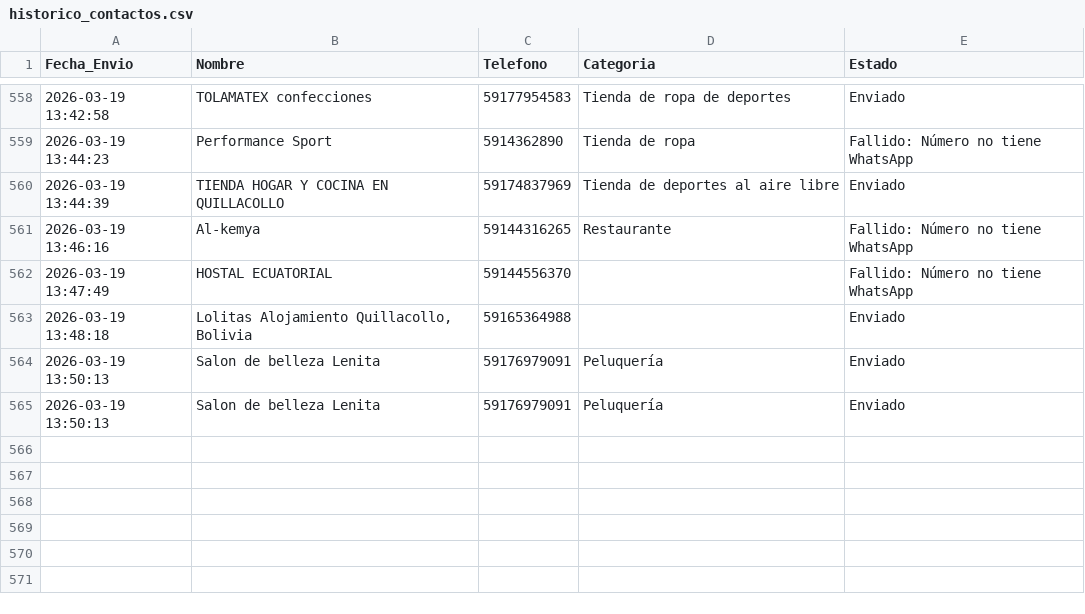
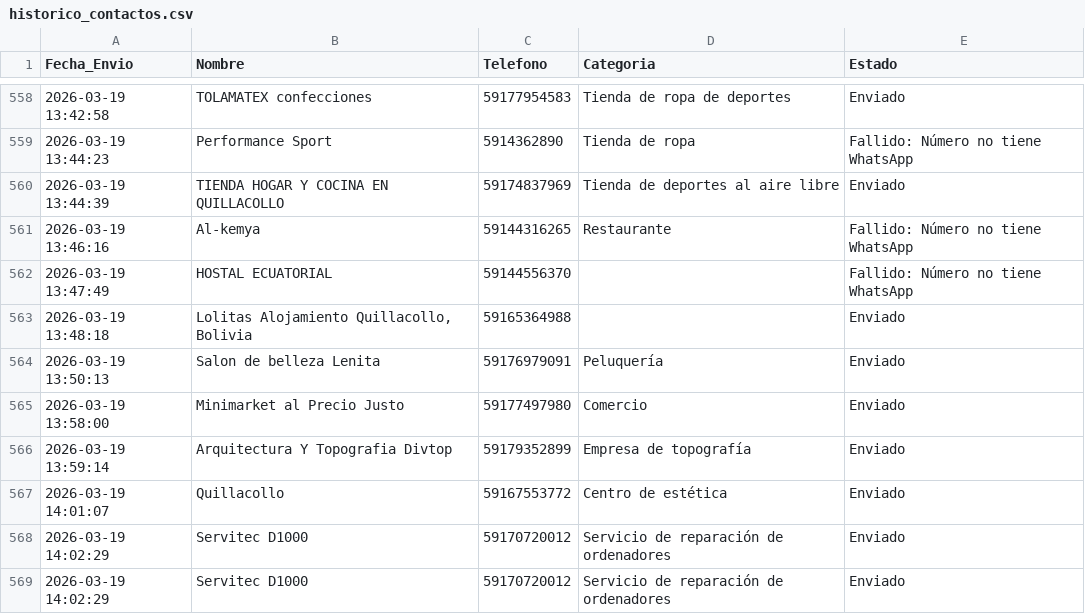
Before and after one commit to W1ll14m-pixel/Negocios-sin-web, a CSV file: historico_contactos.csv, drawn as a sheet; only a part is shown, gaps mark what is left out; removed rows and columns are numbered as before the commit, all else as after; the diff names each change by its address in the sheet, - before the commit and + after, or states it on an @@ line.

```diff
--- a/historico_contactos.csv
+++ b/historico_contactos.csv
-row 565: 2026-03-19 13:50:13 | Salon de belleza Lenita | 59176979091 | Peluquería | Enviado
+row 565: 2026-03-19 13:58:00 | Minimarket al Precio Justo | 59177497980 | Comercio | Enviado
+row 566: 2026-03-19 13:59:14 | Arquitectura Y Topografia Divtop | 59179352899 | Empresa de topografía | Enviado
+row 567: 2026-03-19 14:01:07 | Quillacollo | 59167553772 | Centro de estética | Enviado
+row 568: 2026-03-19 14:02:29 | Servitec D1000 | 59170720012 | Servicio de reparación de ordenadores | Enviado
+row 569: 2026-03-19 14:02:29 | Servitec D1000 | 59170720012 | Servicio de reparación de ordenadores | Enviado
```
Also changed, not shown: contactados.csv.
